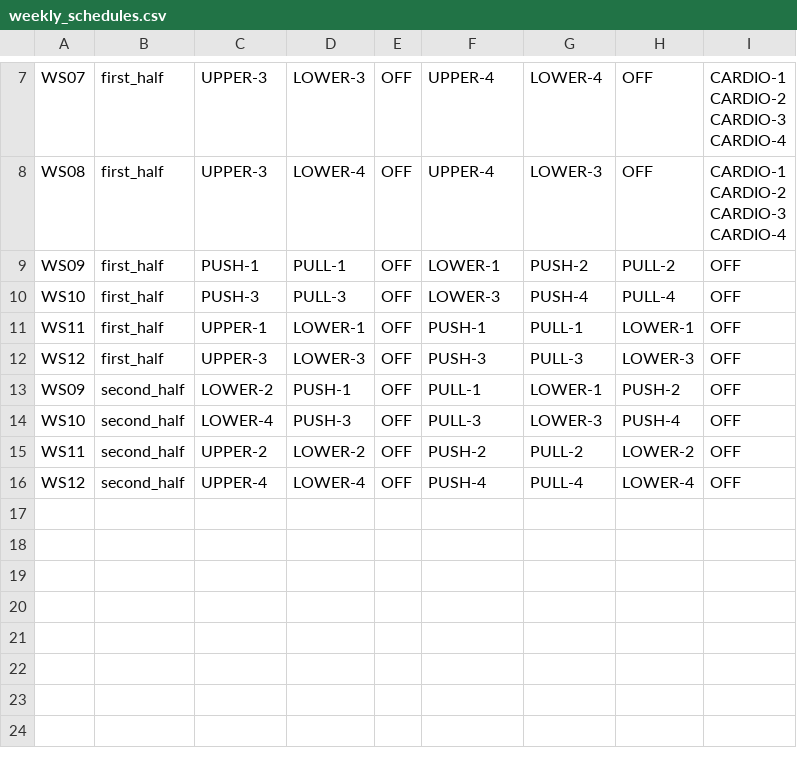
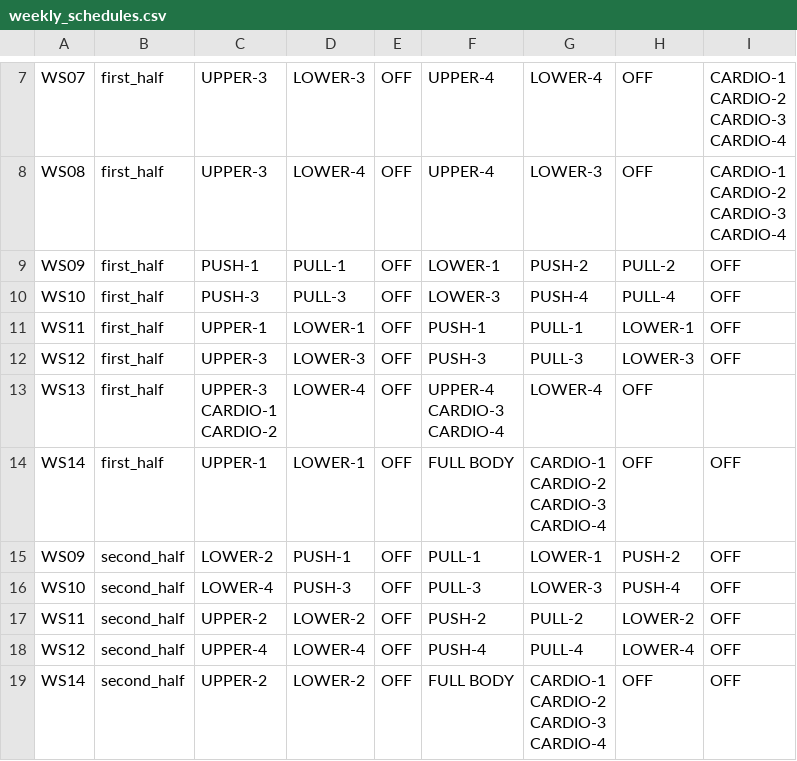
Before and after one commit to vitafit-vn/schedules-generator, a CSV file: src/tasks/data/weekly_schedules.csv, drawn as a sheet; only a part is shown, gaps mark what is left out; ↵ is a line break in a cell; the diff names each change by its address in the sheet, - before the commit and + after, or states it on an @@ line.

```diff
--- a/src/tasks/data/weekly_schedules.csv
+++ b/src/tasks/data/weekly_schedules.csv
+row 13: WS13 | first_half | UPPER-3 ↵ CARDIO-1 ↵ CARDIO-2 | LOWER-4 | OFF | UPPER-4 ↵ CARDIO-3 ↵ CARDIO-4 | LOWER-4 | OFF
+row 14: WS14 | first_half | UPPER-1 | LOWER-1 | OFF | FULL BODY | CARDIO-1 ↵ CARDIO-2 ↵ CARDIO-3 ↵ CARDIO-4 | OFF | OFF
+row 19: WS14 | second_half | UPPER-2 | LOWER-2 | OFF | FULL BODY | CARDIO-1 ↵ CARDIO-2 ↵ CARDIO-3 ↵ CARDIO-4 | OFF | OFF
```
Also changed, not shown: src/tasks/data/daily_schedules/beginner.csv, 3 other files.
